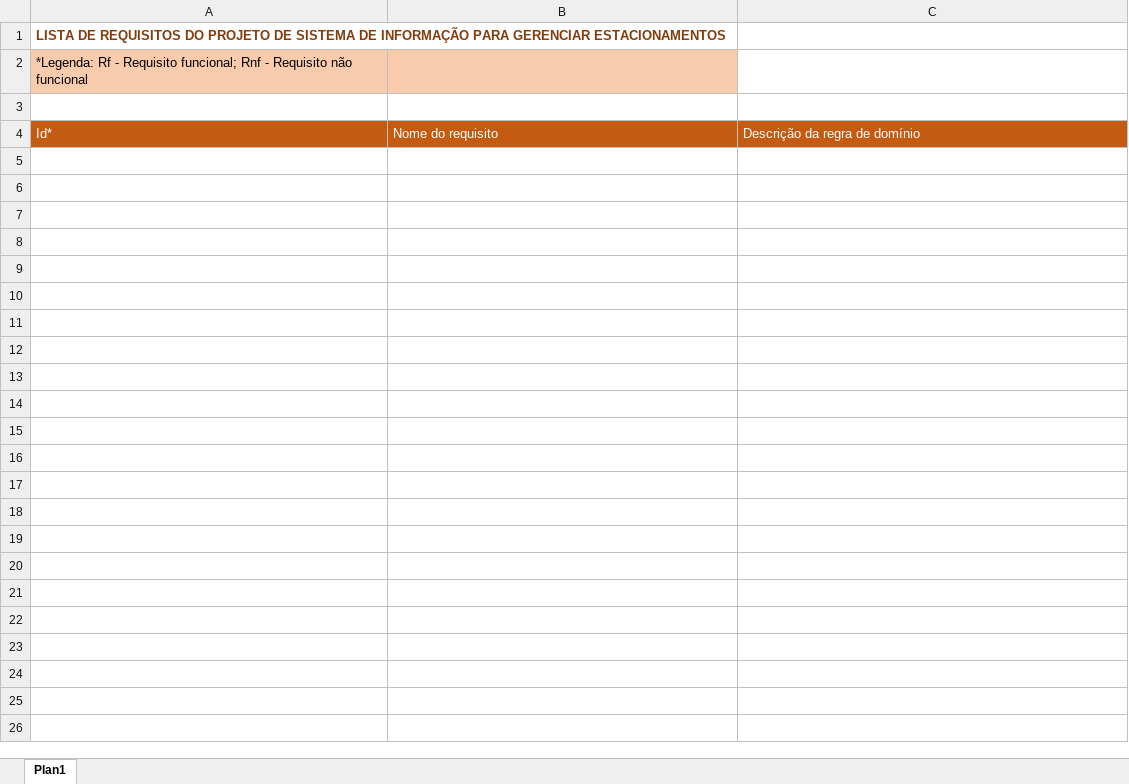
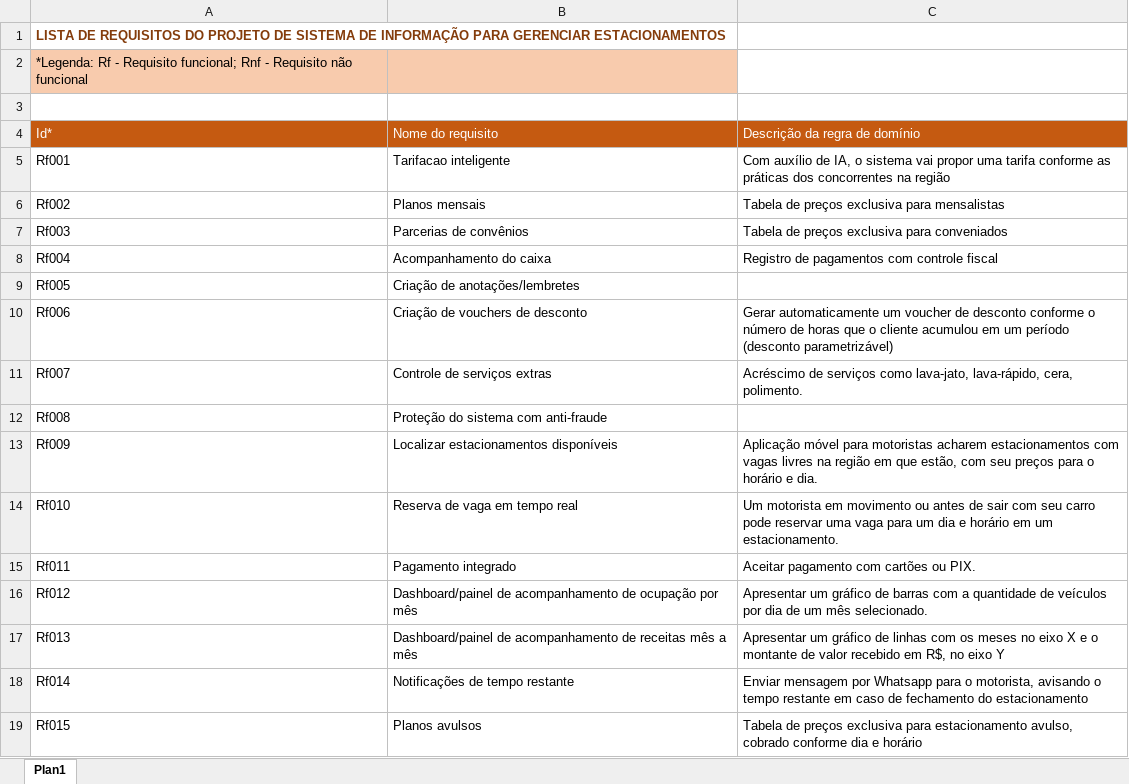
Before and after one commit to RenatoJardimParducci/2SIPG-SiEstacionamento-2026, an Excel workbook: PastaDocsEngenhariaSw/ListaDeRequisitosSiEstacionamento.xlsx, sheet Plan1, drawn as a sheet; values as stored, in another font and other column widths than the file's, no borders; the diff names each change by its address in the sheet, - before the commit and + after, or states it on an @@ line.

Commit message:
2a Versao requisitos de pesquisa de referencias
2a Versao da lista com requisitos identificados por pesquisa de referencias

```diff
--- a/PastaDocsEngenhariaSw/ListaDeRequisitosSiEstacionamento.xlsx (sheet Plan1)
+++ b/PastaDocsEngenhariaSw/ListaDeRequisitosSiEstacionamento.xlsx (sheet Plan1)
+row 5: Rf001 | Tarifacao inteligente | Com auxílio de IA, o sistema vai propor uma tarifa conforme as práticas dos concorrentes na região
+row 6: Rf002 | Planos mensais | Tabela de preços exclusiva para mensalistas
+row 7: Rf003 | Parcerias de convênios | Tabela de preços exclusiva para conveniados
+row 8: Rf004 | Acompanhamento do caixa | Registro de pagamentos com controle fiscal
+row 9: Rf005 | Criação de anotações/lembretes
+row 10: Rf006 | Criação de vouchers de desconto | Gerar automaticamente um voucher de desconto conforme o número de horas que o cliente acumulou em um período (desconto parametrizável)
+row 11: Rf007 | Controle de serviços extras | Acréscimo de serviços como lava-jato, lava-rápido, cera, polimento.
+row 12: Rf008 | Proteção do sistema com anti-fraude
+row 13: Rf009 | Localizar estacionamentos disponíveis | Aplicação móvel para motoristas acharem estacionamentos com vagas livres na região em que estão, com seu preços para o horário e dia.
+row 14: Rf010 | Reserva de vaga em tempo real | Um motorista em movimento ou antes de sair com seu carro pode reservar uma vaga para um dia e horário em um estacionamento.
+row 15: Rf011 | Pagamento integrado | Aceitar pagamento com cartões ou PIX.
+row 16: Rf012 | Dashboard/painel de acompanhamento de ocupação por mês | Apresentar um gráfico de barras com a quantidade de veículos por dia de um mês selecionado.
+row 17: Rf013 | Dashboard/painel de acompanhamento de receitas mês a mês | Apresentar um gráfico de linhas com os meses no eixo X e o montante de valor recebido em R$, no eixo Y
+row 18: Rf014 | Notificações de tempo restante | Enviar mensagem por Whatsapp para o motorista, avisando o tempo restante em caso de fechamento do estacionamento
+row 19: Rf015 | Planos avulsos | Tabela de preços exclusiva para estacionamento avulso, cobrado conforme dia e horário
```
